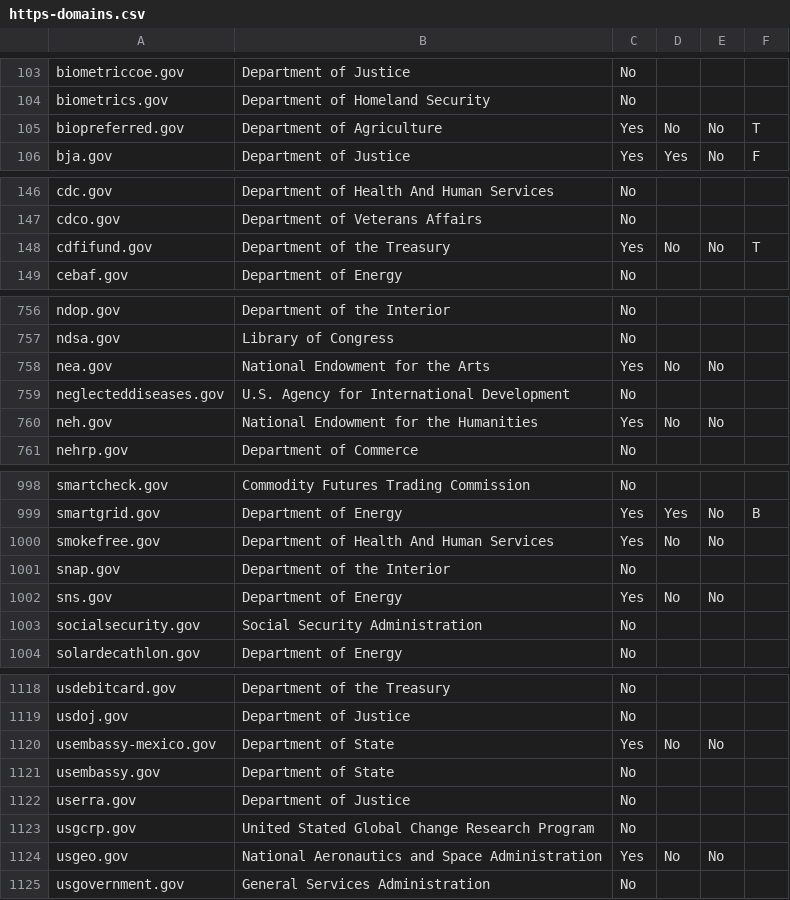
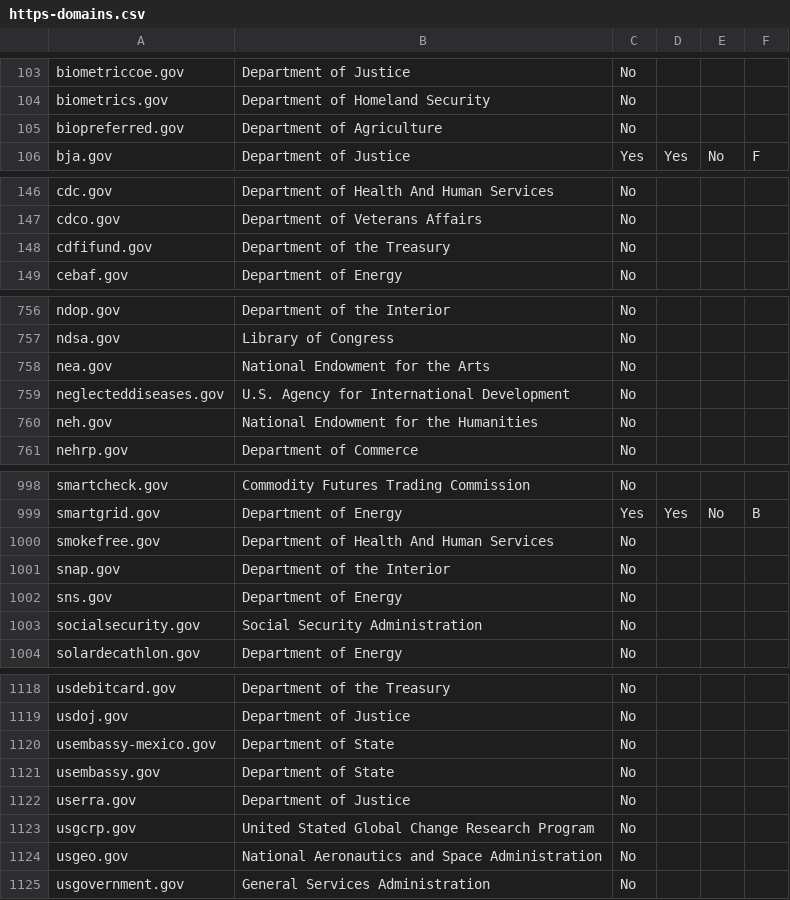
Before and after one commit to 18F/pulse, a CSV file: assets/data/tables/https/https-domains.csv, drawn as a sheet; only a part is shown, gaps mark what is left out; the diff covers the shown part only.

```diff
--- a/assets/data/tables/https/https-domains.csv
+++ b/assets/data/tables/https/https-domains.csv
@@ -104,3 +104,3 @@ biometriccoe.gov,Department of Justice,No,,,
 biometrics.gov,Department of Homeland Security,No,,,
-biopreferred.gov,Department of Agriculture,Yes,No,No,T
+biopreferred.gov,Department of Agriculture,No,,,
 bja.gov,Department of Justice,Yes,Yes,No,F
@@ -147,3 +147,3 @@ cdc.gov,Department of Health And Human Services,No,,,
 cdco.gov,Department of Veterans Affairs,No,,,
-cdfifund.gov,Department of the Treasury,Yes,No,No,T
+cdfifund.gov,Department of the Treasury,No,,,
 cebaf.gov,Department of Energy,No,,,
@@ -757,5 +757,5 @@ ndop.gov,Department of the Interior,No,,,
 ndsa.gov,Library of Congress,No,,,
-nea.gov,National Endowment for the Arts,Yes,No,No,
+nea.gov,National Endowment for the Arts,No,,,
 neglecteddiseases.gov,U.S. Agency for International Development,No,,,
-neh.gov,National Endowment for the Humanities,Yes,No,No,
+neh.gov,National Endowment for the Humanities,No,,,
 nehrp.gov,Department of Commerce,No,,,
@@ -999,5 +999,5 @@ smartcheck.gov,Commodity Futures Trading Commission,No,,,
 smartgrid.gov,Department of Energy,Yes,Yes,No,B
-smokefree.gov,Department of Health And Human Services,Yes,No,No,
+smokefree.gov,Department of Health And Human Services,No,,,
 snap.gov,Department of the Interior,No,,,
-sns.gov,Department of Energy,Yes,No,No,
+sns.gov,Department of Energy,No,,,
 socialsecurity.gov,Social Security Administration,No,,,
@@ -1119,3 +1119,3 @@ usdebitcard.gov,Department of the Treasury,No,,,
 usdoj.gov,Department of Justice,No,,,
-usembassy-mexico.gov,Department of State,Yes,No,No,
+usembassy-mexico.gov,Department of State,No,,,
 usembassy.gov,Department of State,No,,,
@@ -1123,3 +1123,3 @@ userra.gov,Department of Justice,No,,,
 usgcrp.gov,United Stated Global Change Research Program,No,,,
-usgeo.gov,National Aeronautics and Space Administration,Yes,No,No,
+usgeo.gov,National Aeronautics and Space Administration,No,,,
 usgovernment.gov,General Services Administration,No,,,
```
Also changed, not shown: 140 edited cells elsewhere in this file, 4 other files.
